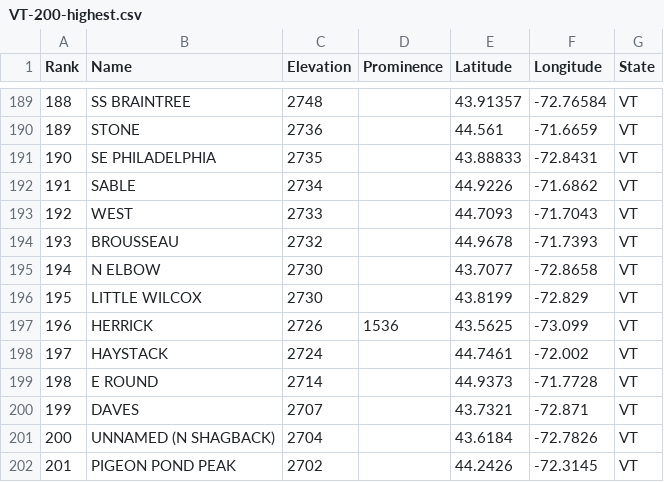
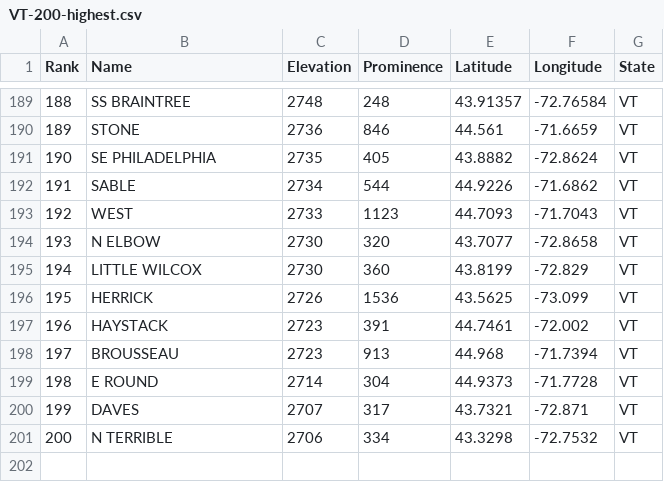
Before and after one commit to Marchowes/hikinglists, a CSV file: lists/VT/VT-200-highest/optimistic/full/VT-200-highest.csv, drawn as a sheet; only a part is shown, gaps mark what is left out; removed rows and columns are numbered as before the commit, all else as after; the diff covers the shown part only; the diff names each change by its address in the sheet, - before the commit and + after, or states it on an @@ line.

```diff
--- a/lists/VT/VT-200-highest/optimistic/full/VT-200-highest.csv
+++ b/lists/VT/VT-200-highest/optimistic/full/VT-200-highest.csv
@@ column A (Rank) renumbered between rows 115 and 197 @@
-D189 (Prominence): (empty)
+D189 (Prominence): 248
-D190 (Prominence): (empty)
+D190 (Prominence): 846
-D191 (Prominence): (empty)
+D191 (Prominence): 405
-E191 (Latitude): 43.88833
+E191 (Latitude): 43.8882
-F191 (Longitude): -72.8431
+F191 (Longitude): -72.8624
-D192 (Prominence): (empty)
+D192 (Prominence): 544
-D193 (Prominence): (empty)
+D193 (Prominence): 1123
-row 194: 193 | BROUSSEAU | 2732 |  | 44.9678 | -71.7393 | VT
-D194 (Prominence): (empty)
+D194 (Prominence): 320
-D195 (Prominence): (empty)
+D195 (Prominence): 360
-C197 (Elevation): 2724
+C197 (Elevation): 2723
-D197 (Prominence): (empty)
+D197 (Prominence): 391
+row 198: 197 | BROUSSEAU | 2723 | 913 | 44.968 | -71.7394 | VT
-D199 (Prominence): (empty)
+D199 (Prominence): 304
-D200 (Prominence): (empty)
+D200 (Prominence): 317
-row 201: 200 | UNNAMED (N SHAGBACK) | 2704 |  | 43.6184 | -72.7826 | VT
-row 202: 201 | PIGEON POND PEAK | 2702 |  | 44.2426 | -72.3145 | VT
+row 201: 200 | N TERRIBLE | 2706 | 334 | 43.3298 | -72.7532 | VT
```
Also changed, not shown: 5 added rows, 5 removed rows and 76 edited cells elsewhere in this file, lists/VT/VT-200-highest/abridged/VT-200-highest.csv, lists/VT/VT-200-highest/pessimistic/full/VT-200-highest.csv, 14 other files.
